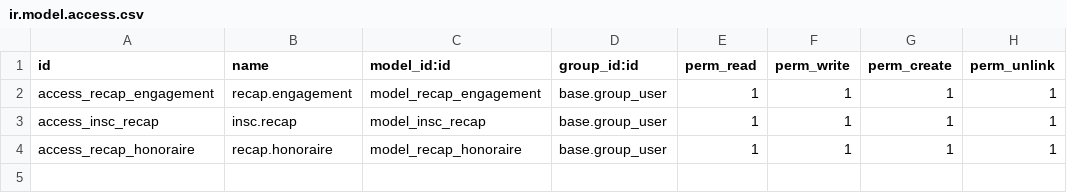
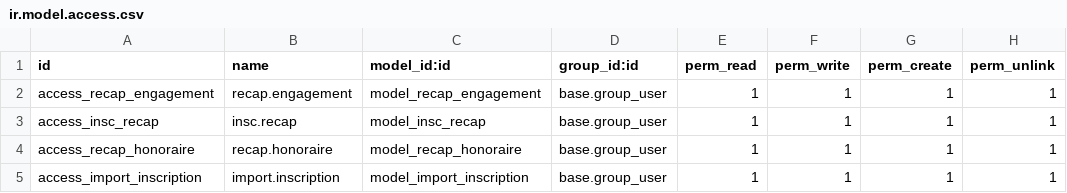
Before and after one commit to indexmada/amelioration_cnam, a CSV file: security/ir.model.access.csv, drawn as a sheet; the diff names each change by its address in the sheet, - before the commit and + after, or states it on an @@ line.

Commit message:
Import Inscription Custom

```diff
--- a/security/ir.model.access.csv
+++ b/security/ir.model.access.csv
+row 5: access_import_inscription | import.inscription | model_import_inscription | base.group_user | 1 | 1 | 1 | 1
```
Also changed, not shown: 3 other files.
